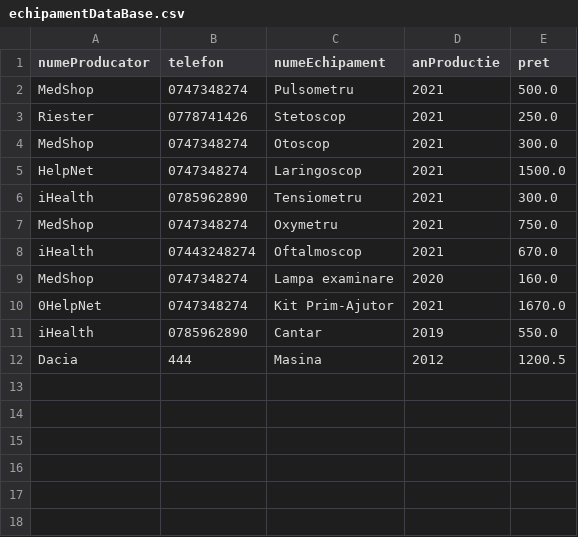
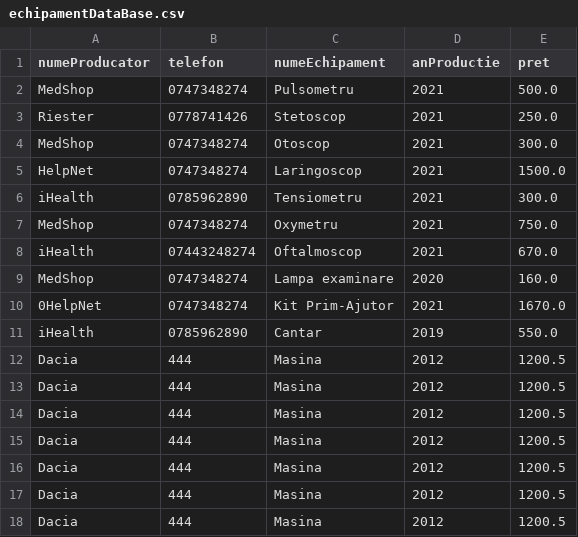
Before and after one commit to Achime11/Proiect_PAO, a CSV file: DataBase/echipamentDataBase.csv, drawn as a sheet.

```diff
--- a/DataBase/echipamentDataBase.csv
+++ b/DataBase/echipamentDataBase.csv
@@ -12 +12,7 @@ iHealth,0785962890,Cantar,2019,550.0
 Dacia,444,Masina,2012,1200.5
+Dacia,444,Masina,2012,1200.5
+Dacia,444,Masina,2012,1200.5
+Dacia,444,Masina,2012,1200.5
+Dacia,444,Masina,2012,1200.5
+Dacia,444,Masina,2012,1200.5
+Dacia,444,Masina,2012,1200.5
```
Also changed, not shown: DataBase/audit.csv, DataBase/clientDataBase.csv, 8 other files.
